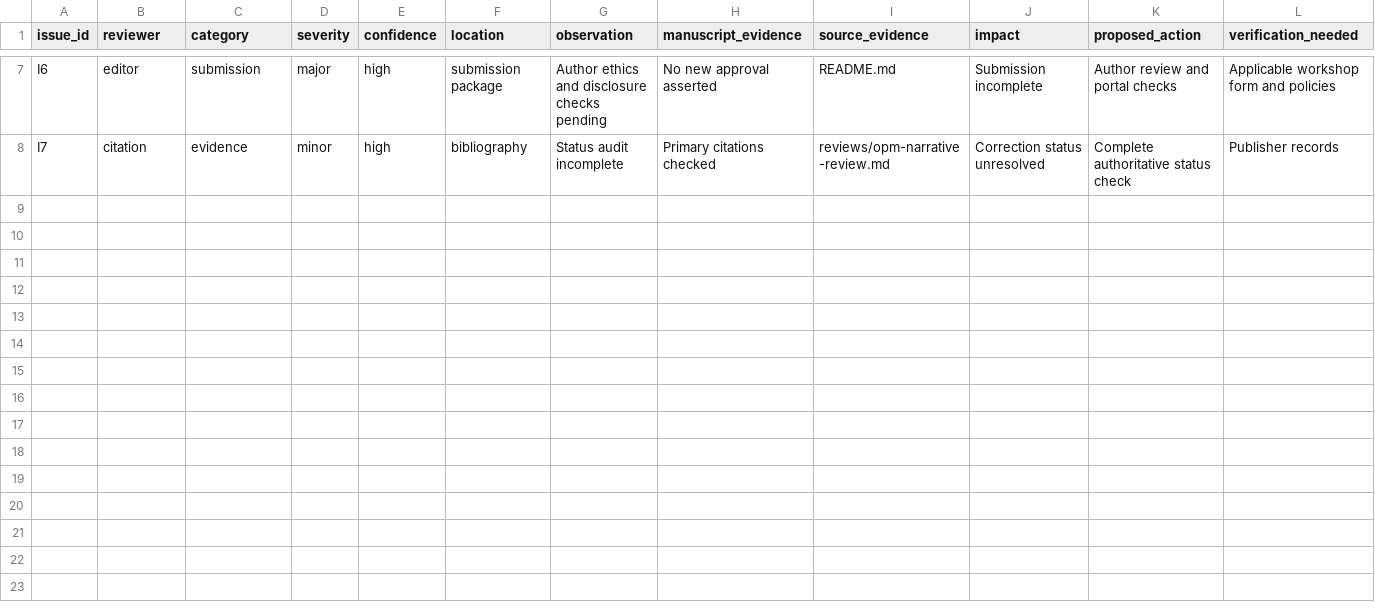
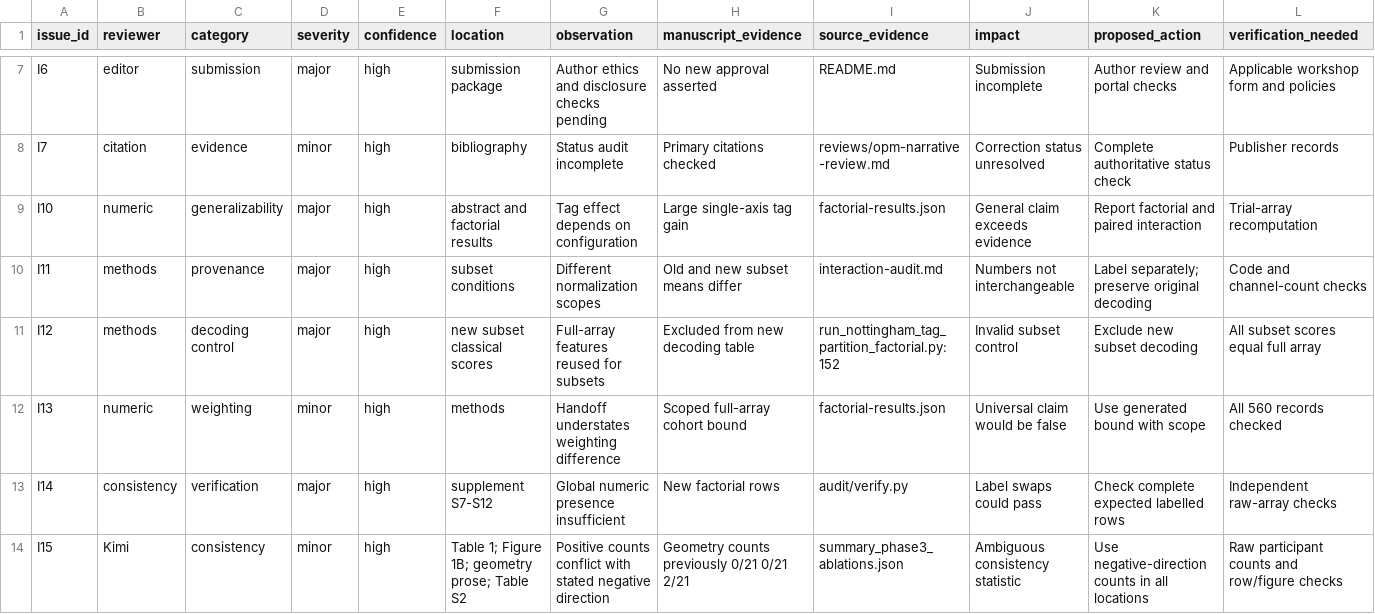
Before and after one commit to samerzumot/opm-bridge, a CSV file: paper/neuroai2027/audit/issue-ledger.csv, drawn as a sheet; only a part is shown, gaps mark what is left out; rows hold the shown columns only; the diff covers the shown part only; the diff names each change by its address in the sheet, - before the commit and + after, or states it on an @@ line.

Commit message:
Revise NeuroAI short paper with verified factorial results

```diff
--- a/paper/neuroai2027/audit/issue-ledger.csv
+++ b/paper/neuroai2027/audit/issue-ledger.csv
+row 9: I10 | numeric | generalizability | major | high | abstract and factorial results | Tag effect depends on configuration | Large single-axis tag gain | factorial-results.json | General claim exceeds evidence | Report factorial and paired interaction | Trial-array recomputation
+row 10: I11 | methods | provenance | major | high | subset conditions | Different normalization scopes | Old and new subset means differ | interaction-audit.md | Numbers not interchangeable | Label separately; preserve original decoding | Code and channel-count checks
+row 11: I12 | methods | decoding control | major | high | new subset classical scores | Full-array features reused for subsets | Excluded from new decoding table | run_nottingham_tag_partition_factorial.py:152 | Invalid subset control | Exclude new subset decoding | All subset scores equal full array
+row 12: I13 | numeric | weighting | minor | high | methods | Handoff understates weighting difference | Scoped full-array cohort bound | factorial-results.json | Universal claim would be false | Use generated bound with scope | All 560 records checked
+row 13: I14 | consistency | verification | major | high | supplement S7-S12 | Global numeric presence insufficient | New factorial rows | audit/verify.py | Label swaps could pass | Check complete expected labelled rows | Independent raw-array checks
+row 14: I15 | Kimi | consistency | minor | high | Table 1; Figure 1B; geometry prose; Table S2 | Positive counts conflict with stated negative direction | Geometry counts previously 0/21 0/21 2/21 | summary_phase3_ablations.json | Ambiguous consistency statistic | Use negative-direction counts in all locations | Raw participant counts and row/figure checks
```
Also changed, not shown: 6 added rows elsewhere in this file, paper/neuroai2027/audit/claim-evidence.csv, 30 other files.
